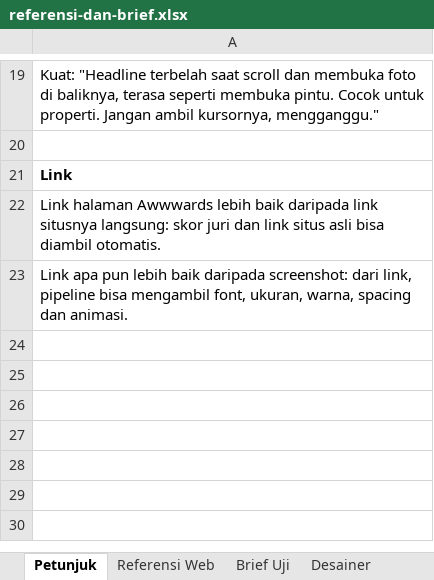
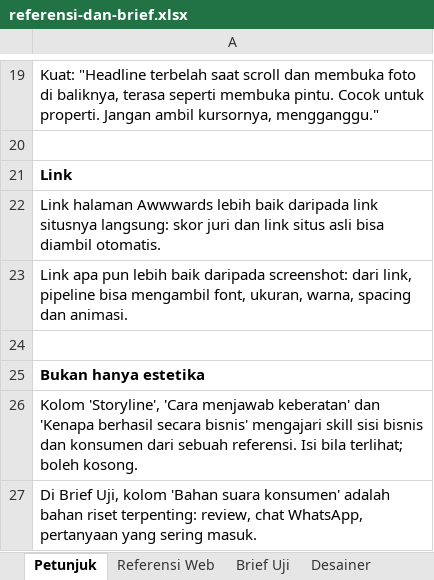
Before and after one commit to sandmanz26/landingpage-skill, an Excel workbook: templates/referensi-dan-brief.xlsx, sheet Petunjuk, drawn as a sheet; only a part is shown, gaps mark what is left out; values as stored, in another font and other column widths than the file's, no borders; the diff names each change by its address in the sheet, - before the commit and + after, or states it on an @@ line.

```diff
--- a/templates/referensi-dan-brief.xlsx (sheet Petunjuk)
+++ b/templates/referensi-dan-brief.xlsx (sheet Petunjuk)
+row 24: (empty)
+row 25: Bukan hanya estetika
+row 26: Kolom 'Storyline', 'Cara menjawab keberatan' dan 'Kenapa berhasil secara bisnis' mengajari skill sisi bisnis dan konsumen dari sebuah referensi. Isi bila terlihat; boleh kosong.
+row 27: Di Brief Uji, kolom 'Bahan suara konsumen' adalah bahan riset terpenting: review, chat WhatsApp, pertanyaan yang sering masuk.
```
Also changed, not shown: sheet Referensi Web, sheet Brief Uji, 21 other files.
